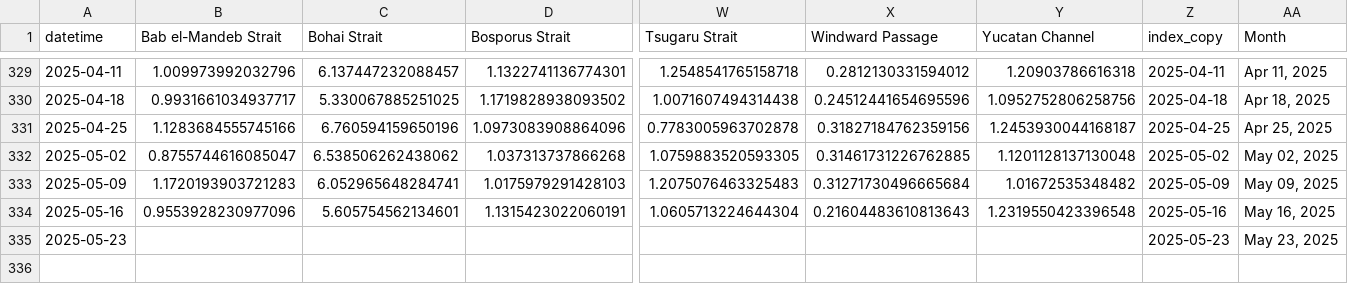
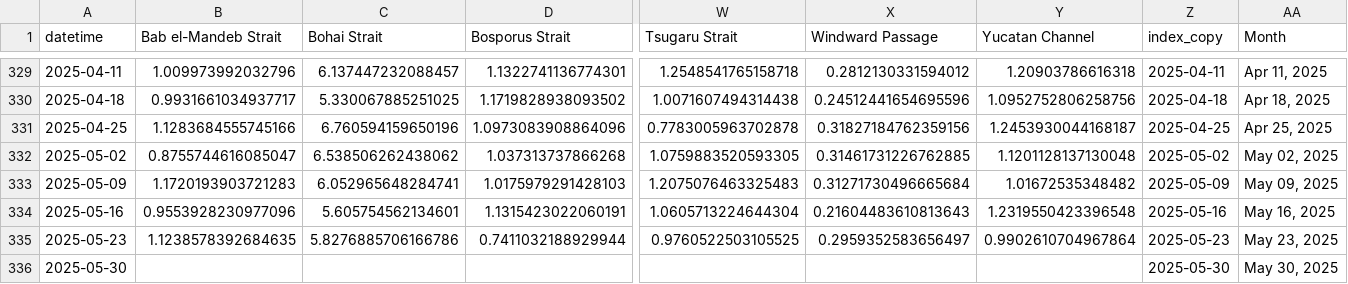
Before and after one commit to scottbar/chart_updates, a CSV file: output_w.csv, drawn as a sheet; only a part is shown, gaps mark what is left out; addresses are those after the commit; rows hold the shown columns only; the diff names each change by its address in the sheet, - before the commit and + after, or states it on an @@ line.

```diff
--- a/output_w.csv
+++ b/output_w.csv
+row 335: 2025-05-23 | 1.1238578392684635 | 5.8276885706166786 | 0.7411032188929944 | 0.9760522503105525 | 0.2959352583656497 | 0.9902610704967864 | 2025-05-23 | May 23, 2025
-A336 (datetime): 2025-05-23
+A336 (datetime): 2025-05-30
-Z336 (index_copy): 2025-05-23
+Z336 (index_copy): 2025-05-30
-AA336 (Month): May 23, 2025
+AA336 (Month): May 30, 2025
```
Also changed, not shown: indeed.csv, output_ports_w.csv.
